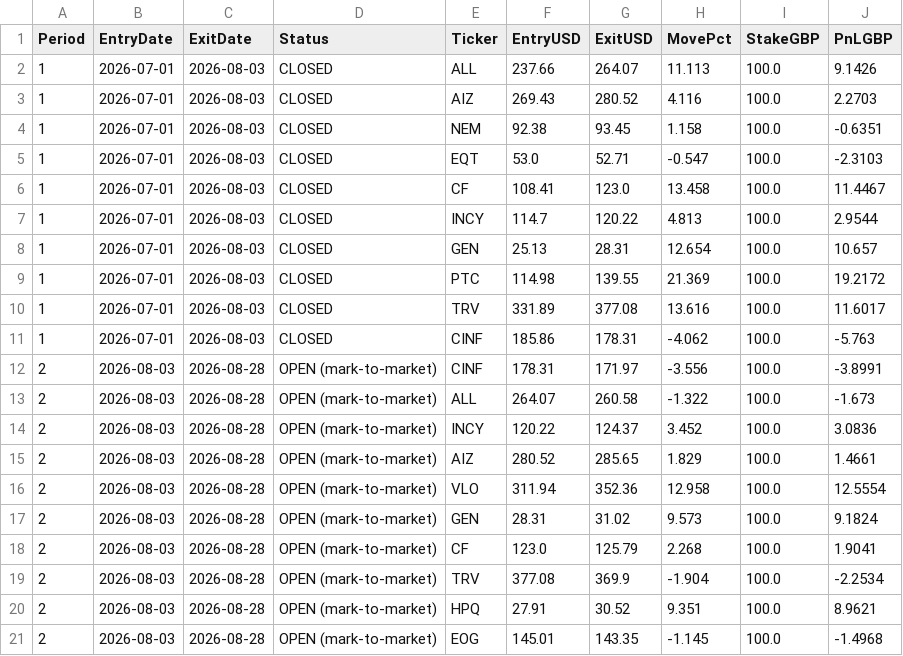
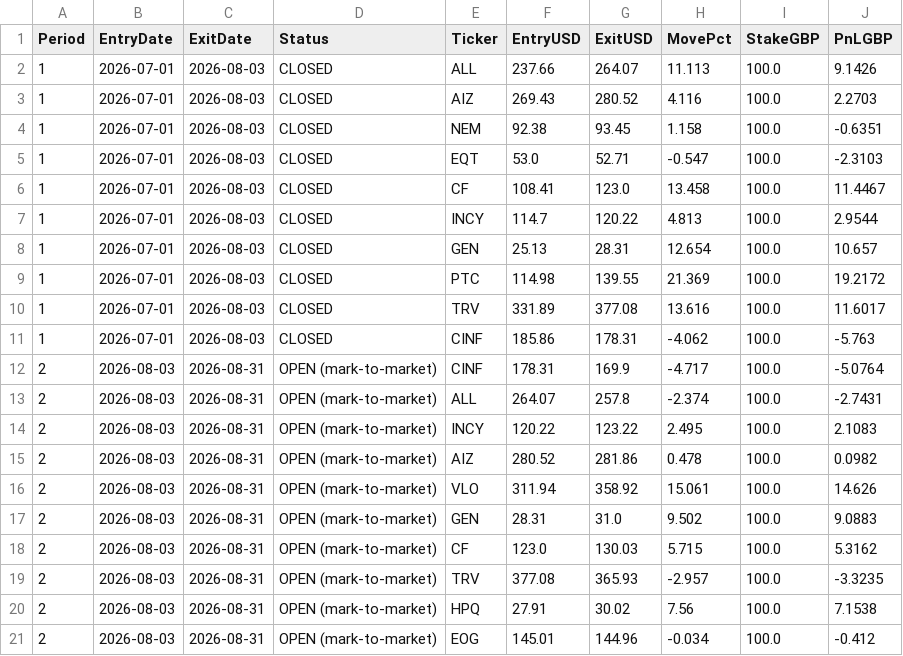
Before and after one commit to MrinalBhargava/sp500-dashboard, a CSV file: monthly_positions.csv, drawn as a sheet.

```diff
--- a/monthly_positions.csv
+++ b/monthly_positions.csv
@@ -11,11 +11,11 @@ Period,EntryDate,ExitDate,Status,Ticker,EntryUSD,ExitUSD,MovePct,StakeGBP,PnLGBP
 1,2026-07-01,2026-08-03,CLOSED,CINF,185.86,178.31,-4.062,100.0,-5.763
-2,2026-08-03,2026-08-28,OPEN (mark-to-market),CINF,178.31,171.97,-3.556,100.0,-3.8991
-2,2026-08-03,2026-08-28,OPEN (mark-to-market),ALL,264.07,260.58,-1.322,100.0,-1.673
-2,2026-08-03,2026-08-28,OPEN (mark-to-market),INCY,120.22,124.37,3.452,100.0,3.0836
-2,2026-08-03,2026-08-28,OPEN (mark-to-market),AIZ,280.52,285.65,1.829,100.0,1.4661
-2,2026-08-03,2026-08-28,OPEN (mark-to-market),VLO,311.94,352.36,12.958,100.0,12.5554
-2,2026-08-03,2026-08-28,OPEN (mark-to-market),GEN,28.31,31.02,9.573,100.0,9.1824
-2,2026-08-03,2026-08-28,OPEN (mark-to-market),CF,123.0,125.79,2.268,100.0,1.9041
-2,2026-08-03,2026-08-28,OPEN (mark-to-market),TRV,377.08,369.9,-1.904,100.0,-2.2534
-2,2026-08-03,2026-08-28,OPEN (mark-to-market),HPQ,27.91,30.52,9.351,100.0,8.9621
-2,2026-08-03,2026-08-28,OPEN (mark-to-market),EOG,145.01,143.35,-1.145,100.0,-1.4968
+2,2026-08-03,2026-08-31,OPEN (mark-to-market),CINF,178.31,169.9,-4.717,100.0,-5.0764
+2,2026-08-03,2026-08-31,OPEN (mark-to-market),ALL,264.07,257.8,-2.374,100.0,-2.7431
+2,2026-08-03,2026-08-31,OPEN (mark-to-market),INCY,120.22,123.22,2.495,100.0,2.1083
+2,2026-08-03,2026-08-31,OPEN (mark-to-market),AIZ,280.52,281.86,0.478,100.0,0.0982
+2,2026-08-03,2026-08-31,OPEN (mark-to-market),VLO,311.94,358.92,15.061,100.0,14.626
+2,2026-08-03,2026-08-31,OPEN (mark-to-market),GEN,28.31,31.0,9.502,100.0,9.0883
+2,2026-08-03,2026-08-31,OPEN (mark-to-market),CF,123.0,130.03,5.715,100.0,5.3162
+2,2026-08-03,2026-08-31,OPEN (mark-to-market),TRV,377.08,365.93,-2.957,100.0,-3.3235
+2,2026-08-03,2026-08-31,OPEN (mark-to-market),HPQ,27.91,30.02,7.56,100.0,7.1538
+2,2026-08-03,2026-08-31,OPEN (mark-to-market),EOG,145.01,144.96,-0.034,100.0,-0.412
```
Also changed, not shown: monthly_pnl.csv.
